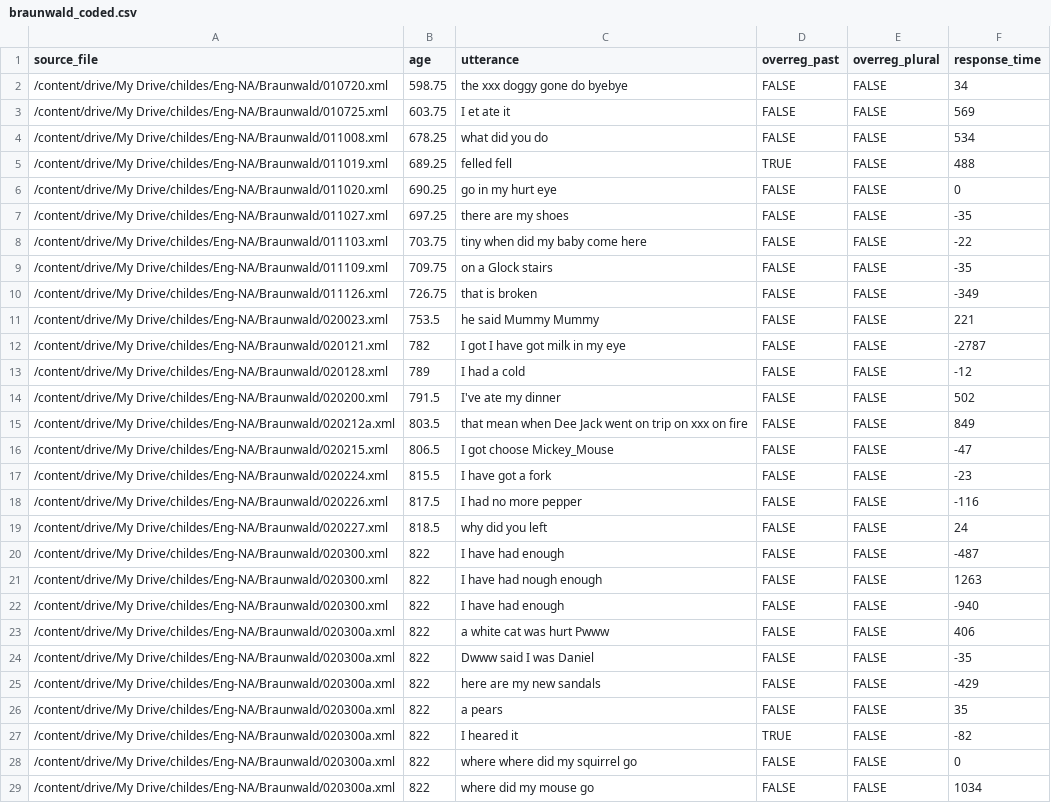
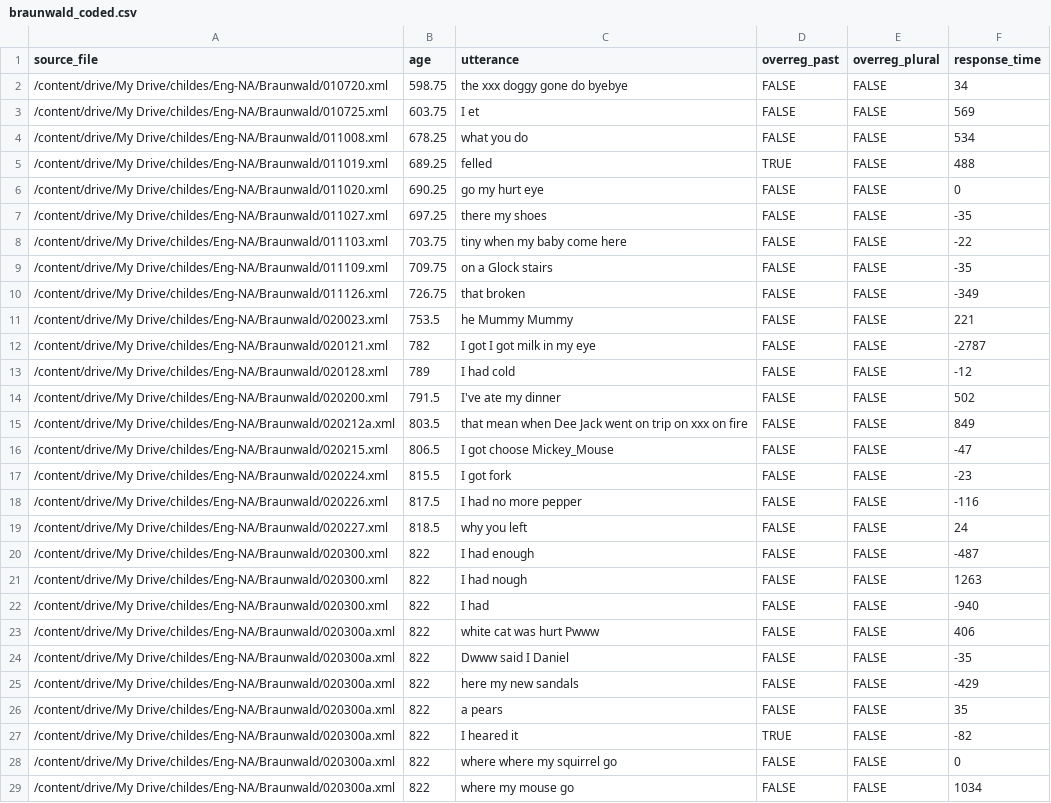
Before and after one commit to meganwal/irregular-timing, a CSV file: corpus/coded_data/braunwald_coded.csv, drawn as a sheet; only a part is shown; the diff covers the shown part only.

Commit message:
braunwald fix

```diff
--- a/corpus/coded_data/braunwald_coded.csv
+++ b/corpus/coded_data/braunwald_coded.csv
@@ -2,13 +2,13 @@ source_file,age,utterance,overreg_past,overreg_plural,response_time
 /content/drive/My Drive/childes/Eng-NA/Braunwald/010720.xml,598.75,the xxx doggy gone do byebye,FALSE,FALSE,34
-/content/drive/My Drive/childes/Eng-NA/Braunwald/010725.xml,603.75,I et ate it,FALSE,FALSE,569
-/content/drive/My Drive/childes/Eng-NA/Braunwald/011008.xml,678.25,what did you do,FALSE,FALSE,534
-/content/drive/My Drive/childes/Eng-NA/Braunwald/011019.xml,689.25,felled fell,TRUE,FALSE,488
-/content/drive/My Drive/childes/Eng-NA/Braunwald/011020.xml,690.25,go in my hurt eye,FALSE,FALSE,0
-/content/drive/My Drive/childes/Eng-NA/Braunwald/011027.xml,697.25,there are my shoes,FALSE,FALSE,-35
-/content/drive/My Drive/childes/Eng-NA/Braunwald/011103.xml,703.75,tiny when did my baby come here,FALSE,FALSE,-22
+/content/drive/My Drive/childes/Eng-NA/Braunwald/010725.xml,603.75,I et,FALSE,FALSE,569
+/content/drive/My Drive/childes/Eng-NA/Braunwald/011008.xml,678.25,what you do,FALSE,FALSE,534
+/content/drive/My Drive/childes/Eng-NA/Braunwald/011019.xml,689.25,felled,TRUE,FALSE,488
+/content/drive/My Drive/childes/Eng-NA/Braunwald/011020.xml,690.25,go my hurt eye,FALSE,FALSE,0
+/content/drive/My Drive/childes/Eng-NA/Braunwald/011027.xml,697.25,there my shoes,FALSE,FALSE,-35
+/content/drive/My Drive/childes/Eng-NA/Braunwald/011103.xml,703.75,tiny when my baby come here,FALSE,FALSE,-22
 /content/drive/My Drive/childes/Eng-NA/Braunwald/011109.xml,709.75,on a Glock stairs,FALSE,FALSE,-35
-/content/drive/My Drive/childes/Eng-NA/Braunwald/011126.xml,726.75,that is broken,FALSE,FALSE,-349
-/content/drive/My Drive/childes/Eng-NA/Braunwald/020023.xml,753.5,he said Mummy Mummy,FALSE,FALSE,221
-/content/drive/My Drive/childes/Eng-NA/Braunwald/020121.xml,782,I got I have got milk in my eye,FALSE,FALSE,-2787
-/content/drive/My Drive/childes/Eng-NA/Braunwald/020128.xml,789,I had a cold,FALSE,FALSE,-12
+/content/drive/My Drive/childes/Eng-NA/Braunwald/011126.xml,726.75,that broken,FALSE,FALSE,-349
+/content/drive/My Drive/childes/Eng-NA/Braunwald/020023.xml,753.5,he Mummy Mummy,FALSE,FALSE,221
+/content/drive/My Drive/childes/Eng-NA/Braunwald/020121.xml,782,I got I got milk in my eye,FALSE,FALSE,-2787
+/content/drive/My Drive/childes/Eng-NA/Braunwald/020128.xml,789,I had cold,FALSE,FALSE,-12
 /content/drive/My Drive/childes/Eng-NA/Braunwald/020200.xml,791.5,I've ate my dinner,FALSE,FALSE,502
@@ -16,14 +16,14 @@ source_file,age,utterance,overreg_past,overreg_plural,response_time
 /content/drive/My Drive/childes/Eng-NA/Braunwald/020215.xml,806.5,I got choose Mickey_Mouse,FALSE,FALSE,-47
-/content/drive/My Drive/childes/Eng-NA/Braunwald/020224.xml,815.5,I have got a fork,FALSE,FALSE,-23
+/content/drive/My Drive/childes/Eng-NA/Braunwald/020224.xml,815.5,I got fork,FALSE,FALSE,-23
 /content/drive/My Drive/childes/Eng-NA/Braunwald/020226.xml,817.5,I had no more pepper,FALSE,FALSE,-116
-/content/drive/My Drive/childes/Eng-NA/Braunwald/020227.xml,818.5,why did you left,FALSE,FALSE,24
-/content/drive/My Drive/childes/Eng-NA/Braunwald/020300.xml,822,I have had enough,FALSE,FALSE,-487
-/content/drive/My Drive/childes/Eng-NA/Braunwald/020300.xml,822,I have had nough enough,FALSE,FALSE,1263
-/content/drive/My Drive/childes/Eng-NA/Braunwald/020300.xml,822,I have had enough,FALSE,FALSE,-940
-/content/drive/My Drive/childes/Eng-NA/Braunwald/020300a.xml,822,a white cat was hurt Pwww,FALSE,FALSE,406
-/content/drive/My Drive/childes/Eng-NA/Braunwald/020300a.xml,822,Dwww said I was Daniel,FALSE,FALSE,-35
-/content/drive/My Drive/childes/Eng-NA/Braunwald/020300a.xml,822,here are my new sandals,FALSE,FALSE,-429
+/content/drive/My Drive/childes/Eng-NA/Braunwald/020227.xml,818.5,why you left,FALSE,FALSE,24
+/content/drive/My Drive/childes/Eng-NA/Braunwald/020300.xml,822,I had enough,FALSE,FALSE,-487
+/content/drive/My Drive/childes/Eng-NA/Braunwald/020300.xml,822,I had nough,FALSE,FALSE,1263
+/content/drive/My Drive/childes/Eng-NA/Braunwald/020300.xml,822,I had,FALSE,FALSE,-940
+/content/drive/My Drive/childes/Eng-NA/Braunwald/020300a.xml,822,white cat was hurt Pwww,FALSE,FALSE,406
+/content/drive/My Drive/childes/Eng-NA/Braunwald/020300a.xml,822,Dwww said I Daniel,FALSE,FALSE,-35
+/content/drive/My Drive/childes/Eng-NA/Braunwald/020300a.xml,822,here my new sandals,FALSE,FALSE,-429
 /content/drive/My Drive/childes/Eng-NA/Braunwald/020300a.xml,822,a pears,FALSE,FALSE,35
 /content/drive/My Drive/childes/Eng-NA/Braunwald/020300a.xml,822,I heared it,TRUE,FALSE,-82
-/content/drive/My Drive/childes/Eng-NA/Braunwald/020300a.xml,822,where where did my squirrel go,FALSE,FALSE,0
-/content/drive/My Drive/childes/Eng-NA/Braunwald/020300a.xml,822,where did my mouse go,FALSE,FALSE,1034
+/content/drive/My Drive/childes/Eng-NA/Braunwald/020300a.xml,822,where where my squirrel go,FALSE,FALSE,0
+/content/drive/My Drive/childes/Eng-NA/Braunwald/020300a.xml,822,where my mouse go,FALSE,FALSE,1034
```
Also changed, not shown: 5 added rows and 17 edited cells elsewhere in this file, corpus/tocode_data/braunwald_tocode.csv.
